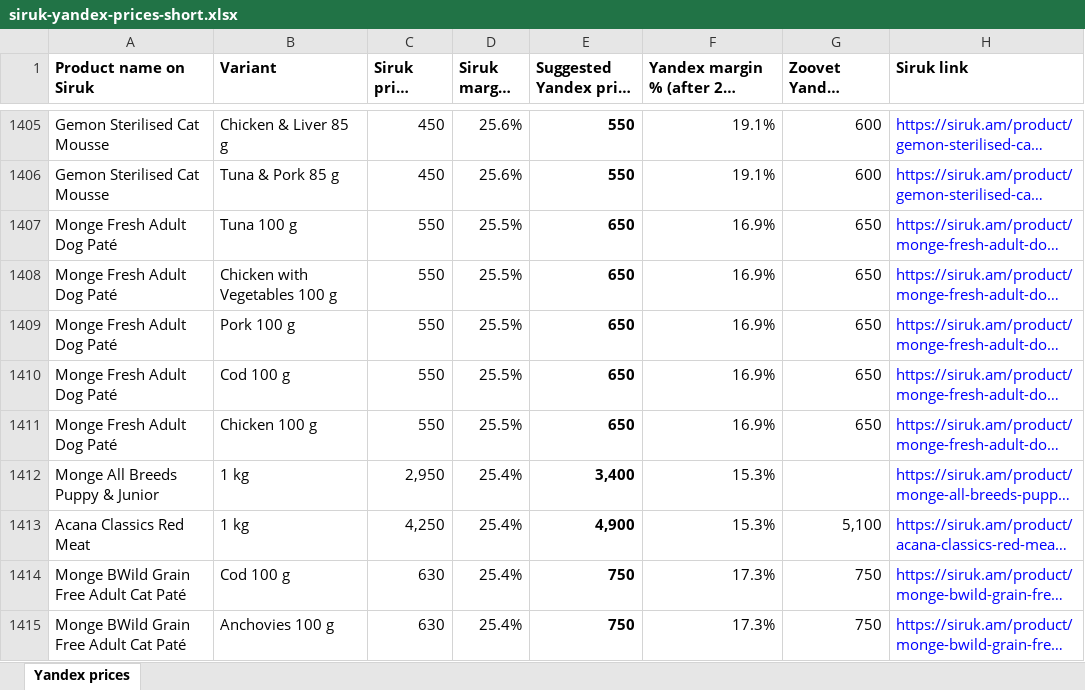
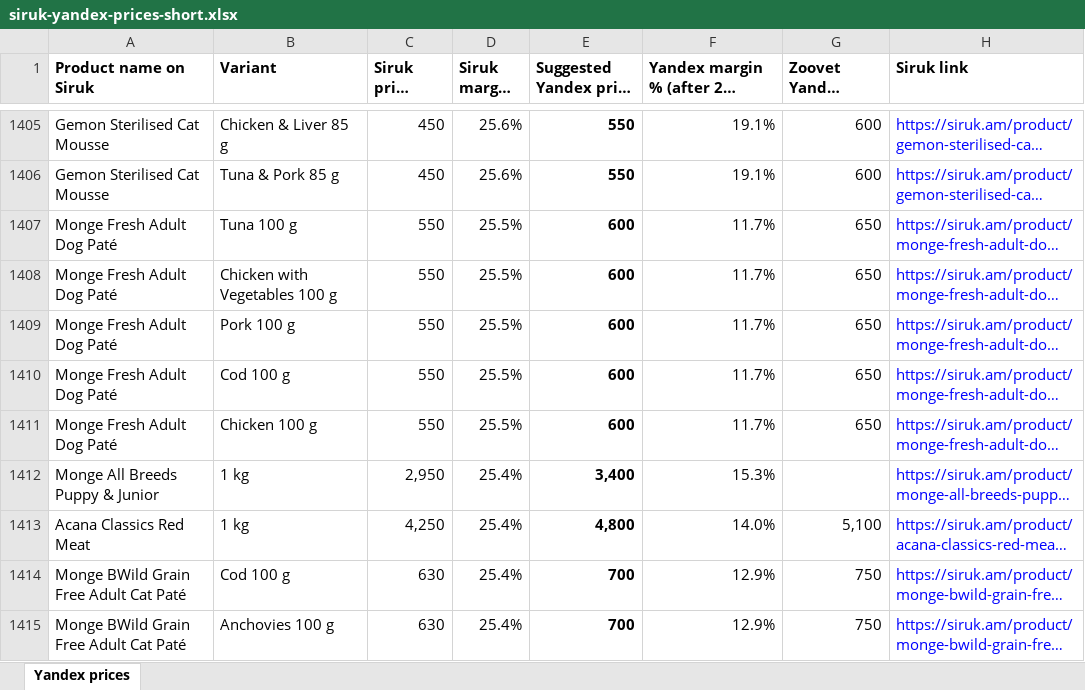
Before and after one commit to EricKhosro/siruk-claude, an Excel workbook: final/yandex/siruk-yandex-prices-short.xlsx, sheet Yandex prices, drawn as a sheet; only a part is shown, gaps mark what is left out; long unchanged cells end in …; values as stored, in another font and other column widths than the file's, no borders; the diff covers the shown part only; the diff names each change by its address in the sheet, - before the commit and + after, or states it on an @@ line.

```diff
--- a/final/yandex/siruk-yandex-prices-short.xlsx (sheet Yandex prices)
+++ b/final/yandex/siruk-yandex-prices-short.xlsx (sheet Yandex prices)
-E1407:E1411 (Suggested Yandex price (AMD)): 650
+E1407:E1411 (Suggested Yandex price (AMD)): 600
-F1407:F1411: 16.9%
+F1407:F1411: 11.7%
-E1413 (Suggested Yandex price (AMD)): 4,900
+E1413 (Suggested Yandex price (AMD)): 4,800
-F1413: 15.3%
+F1413: 14.0%
-E1414:E1415 (Suggested Yandex price (AMD)): 750
+E1414:E1415 (Suggested Yandex price (AMD)): 700
-F1414:F1415: 17.3%
+F1414:F1415: 12.9%
```
Also changed, not shown: 153 edited cells elsewhere in this sheet, final/siruk-source-of-truth.xlsx, 14 other files.
